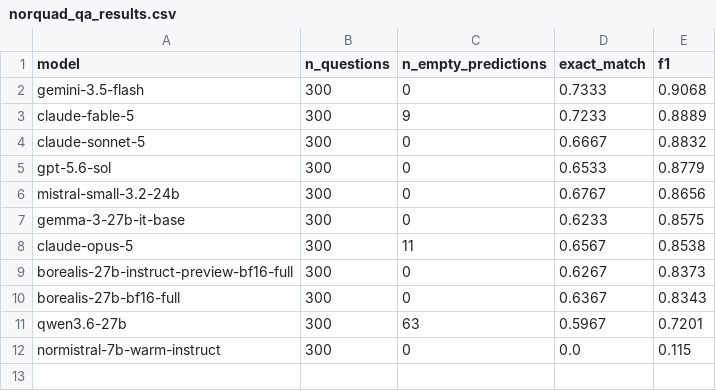
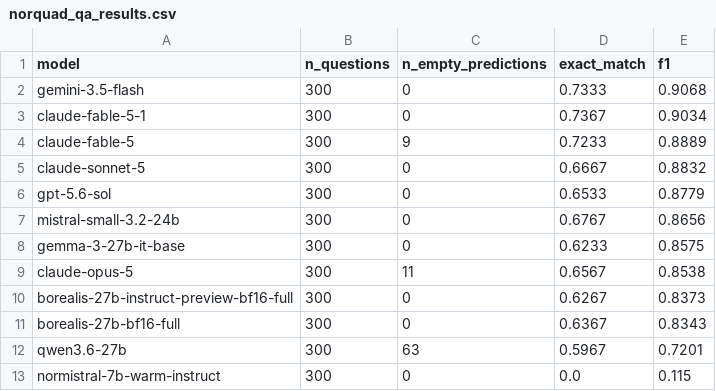
Before and after one commit to rymarinelli/embedding, a CSV file: benchmarks/results/norquad_qa_results.csv, drawn as a sheet.

```diff
--- a/benchmarks/results/norquad_qa_results.csv
+++ b/benchmarks/results/norquad_qa_results.csv
@@ -2,2 +2,3 @@ model,n_questions,n_empty_predictions,exact_match,f1
 gemini-3.5-flash,300,0,0.7333,0.9068
+claude-fable-5-1,300,0,0.7367,0.9034
 claude-fable-5,300,9,0.7233,0.8889
```
Also changed, not shown: 1 other file.
